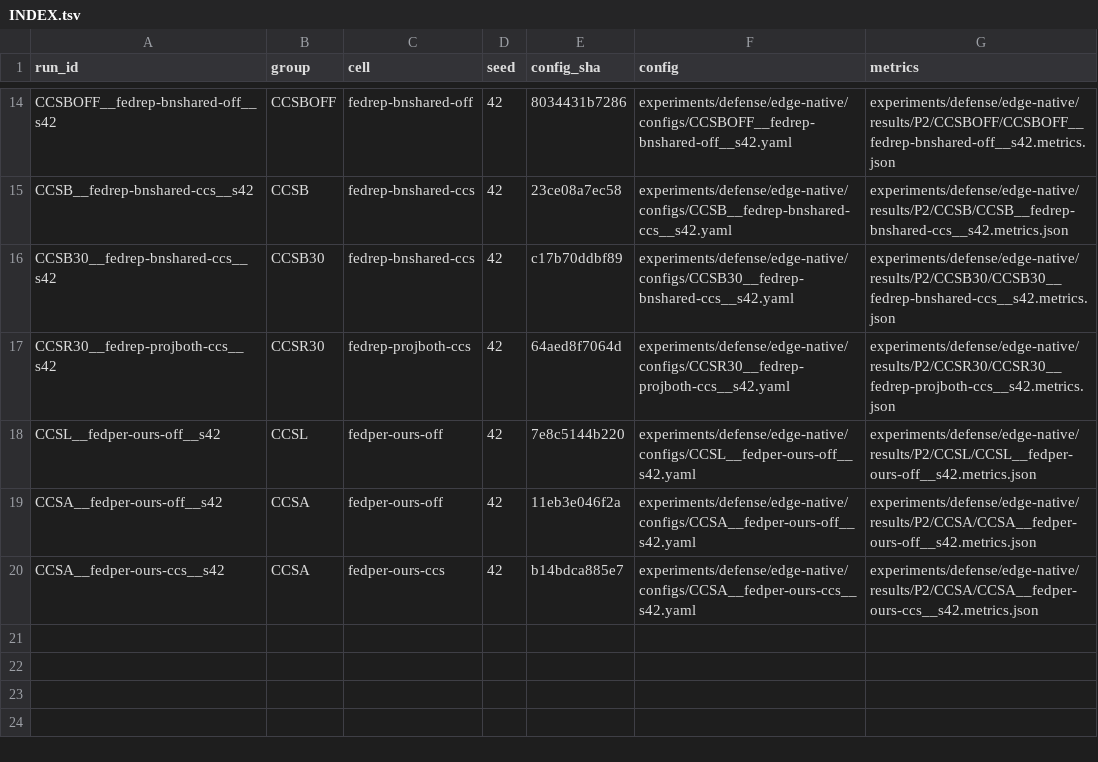
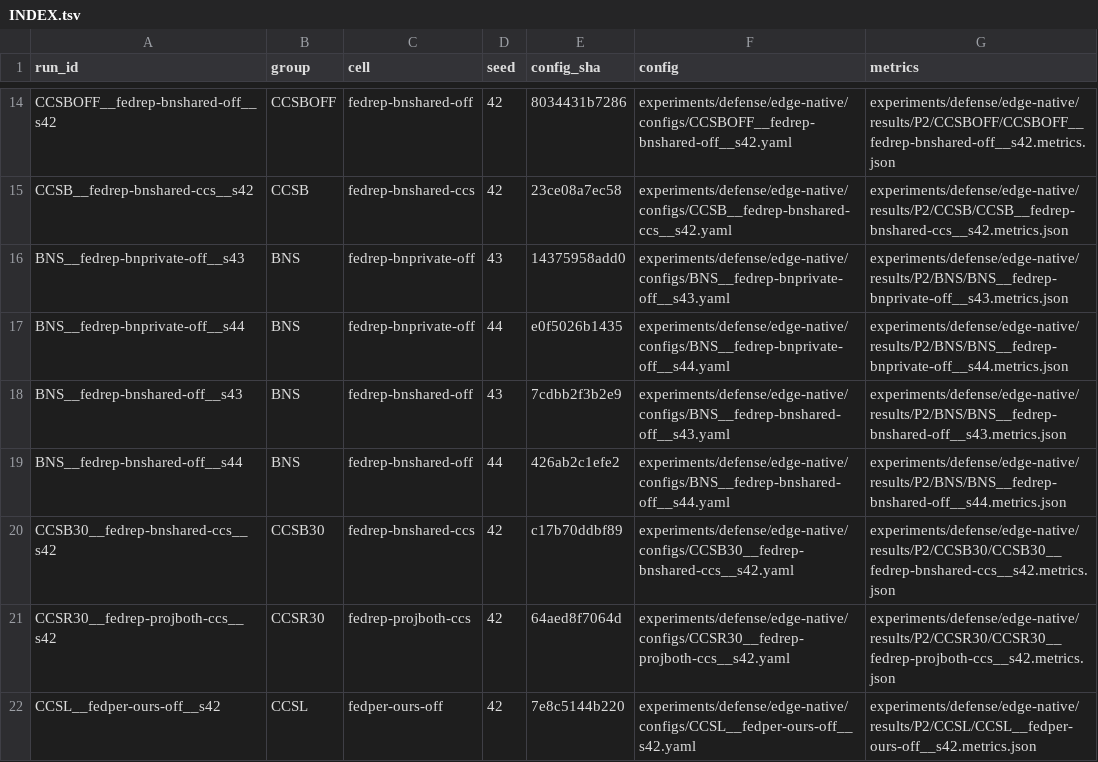
Before and after one commit to Huangru-114/tf-dpfl, a TSV file: experiments/defense/edge-native/configs/INDEX.tsv, drawn as a sheet; only a part is shown, gaps mark what is left out; the shorter side is filled out with more unchanged rows.

```diff
--- a/experiments/defense/edge-native/configs/INDEX.tsv
+++ b/experiments/defense/edge-native/configs/INDEX.tsv
@@ -15,2 +15,6 @@ CCSBOFF__fedrep-bnshared-off__s42	CCSBOFF	fedrep-bnshared-off	42	8034431b7286	ex
 CCSB__fedrep-bnshared-ccs__s42	CCSB	fedrep-bnshared-ccs	42	23ce08a7ec58	experiments/defense/edge-native/configs/CCSB__fedrep-bnshared-ccs__s42.yaml	experiments/defense/edge-native/results/P2/CCSB/CCSB__fedrep-bnshared-ccs__s42.metrics.json
+BNS__fedrep-bnprivate-off__s43	BNS	fedrep-bnprivate-off	43	14375958add0	experiments/defense/edge-native/configs/BNS__fedrep-bnprivate-off__s43.yaml	experiments/defense/edge-native/results/P2/BNS/BNS__fedrep-bnprivate-off__s43.metrics.json
+BNS__fedrep-bnprivate-off__s44	BNS	fedrep-bnprivate-off	44	e0f5026b1435	experiments/defense/edge-native/configs/BNS__fedrep-bnprivate-off__s44.yaml	experiments/defense/edge-native/results/P2/BNS/BNS__fedrep-bnprivate-off__s44.metrics.json
+BNS__fedrep-bnshared-off__s43	BNS	fedrep-bnshared-off	43	7cdbb2f3b2e9	experiments/defense/edge-native/configs/BNS__fedrep-bnshared-off__s43.yaml	experiments/defense/edge-native/results/P2/BNS/BNS__fedrep-bnshared-off__s43.metrics.json
+BNS__fedrep-bnshared-off__s44	BNS	fedrep-bnshared-off	44	426ab2c1efe2	experiments/defense/edge-native/configs/BNS__fedrep-bnshared-off__s44.yaml	experiments/defense/edge-native/results/P2/BNS/BNS__fedrep-bnshared-off__s44.metrics.json
 CCSB30__fedrep-bnshared-ccs__s42	CCSB30	fedrep-bnshared-ccs	42	c17b70ddbf89	experiments/defense/edge-native/configs/CCSB30__fedrep-bnshared-ccs__s42.yaml	experiments/defense/edge-native/results/P2/CCSB30/CCSB30__fedrep-bnshared-ccs__s42.metrics.json
```
Also changed, not shown: 12 other files.
